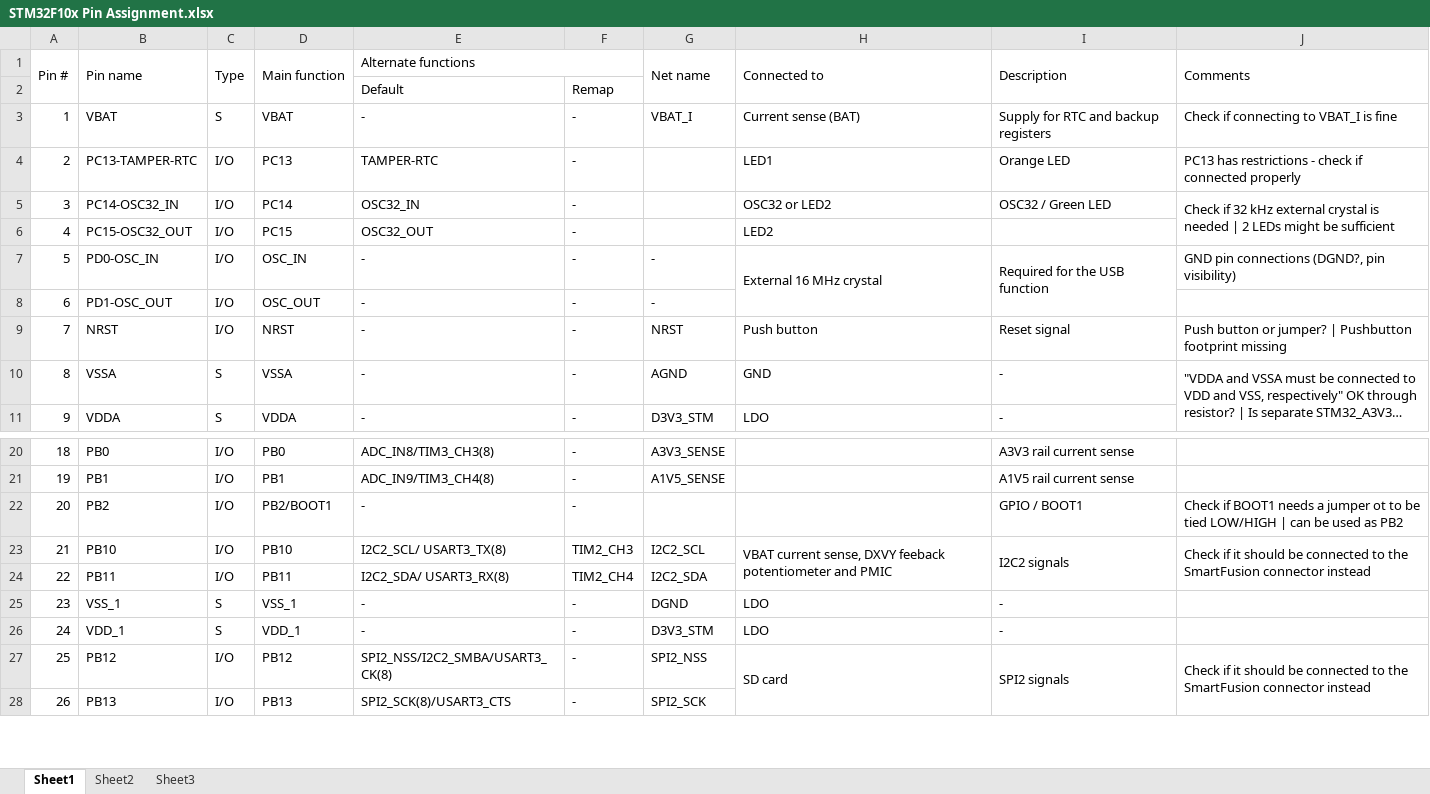
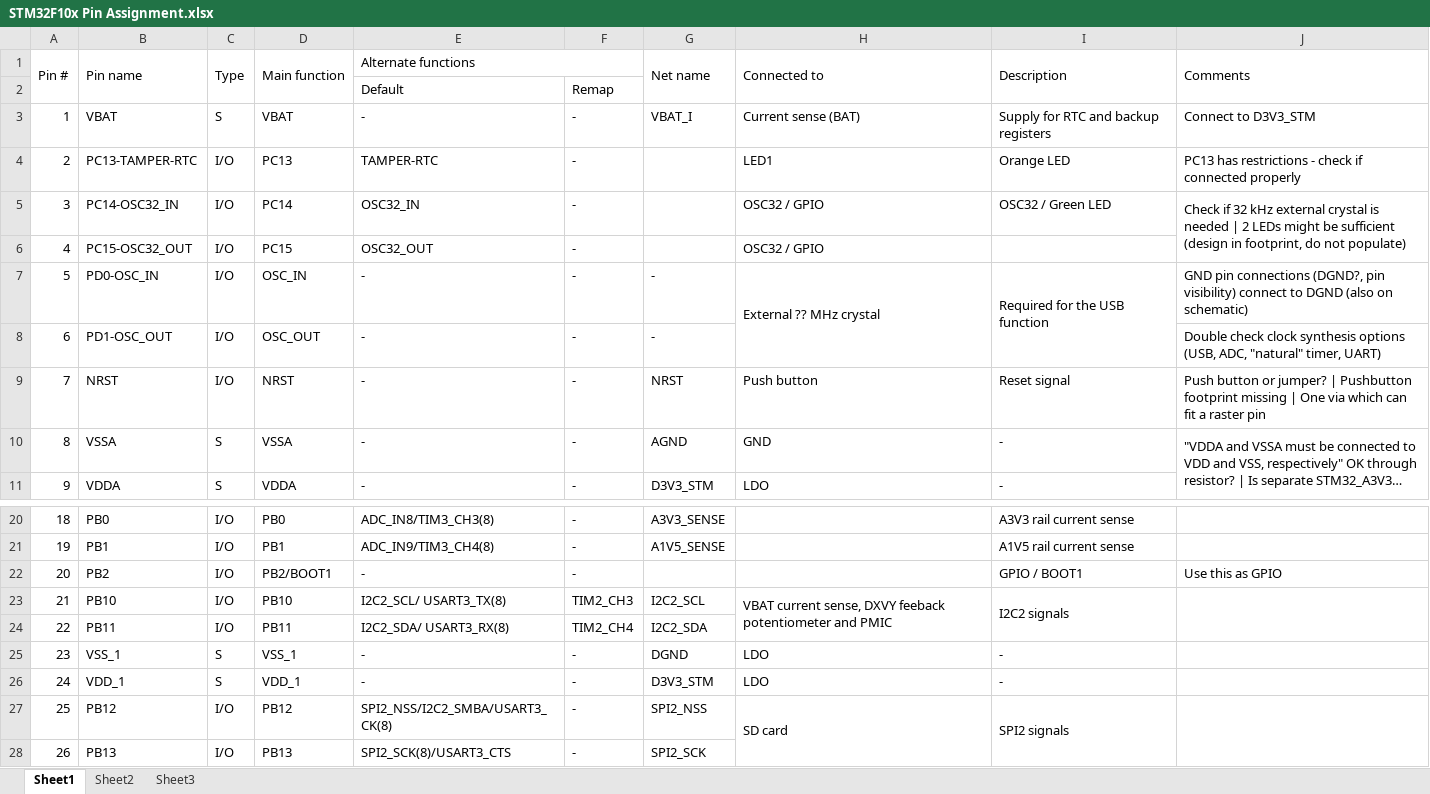
Before and after one commit to marmote/marmote, an Excel workbook: hardware/PowerBoard/Document/STM32F10x Pin Assignment.xlsx, sheet Sheet1, drawn as a sheet; only a part is shown, gaps mark what is left out; long unchanged cells end in …; values as stored, in another font and other column widths than the file's, no cell formats; the diff covers the shown part only; the diff names each change by its address in the sheet, - before the commit and + after, or states it on an @@ line.

```diff
--- a/hardware/PowerBoard/Document/STM32F10x Pin Assignment.xlsx (sheet Sheet1)
+++ b/hardware/PowerBoard/Document/STM32F10x Pin Assignment.xlsx (sheet Sheet1)
-J3 (Comments): Check if connecting to VBAT_I is fine
+J3 (Comments): Connect to D3V3_STM
-H5 (Connected to): OSC32 or LED2
+H5 (Connected to): OSC32 / GPIO
-J5 (Comments): …be sufficient
+J5 (Comments): …be sufficient (design in footprint, do not populate)
-H6 (Connected to): LED2
+H6 (Connected to): OSC32 / GPIO
-H7 (Connected to): External 16 MHz crystal
+H7 (Connected to): External ?? MHz crystal
-J7 (Comments): …pin visibility)
+J7 (Comments): …pin visibility) connect to DGND (also on schematic)
-J8 (Comments): (empty)
+J8 (Comments): Double check clock synthesis options (USB, ADC, "natural" timer, UART)
-J9 (Comments): …footprint missing
+J9 (Comments): …footprint missing | One via which can fit a raster pin
-J22 (Comments): Check if BOOT1 needs a jumper ot to be tied LOW/HIGH | can be used as PB2
+J22 (Comments): Use this as GPIO
-J23 (Comments): Check if it should be connected to the SmartFusion connector instead
+J23 (Comments): (empty)
-J27 (Comments): Check if it should be connected to the SmartFusion connector instead
+J27 (Comments): (empty)
```
Also changed, not shown: 7 added rows and 10 edited cells elsewhere in this sheet, cell formats.
